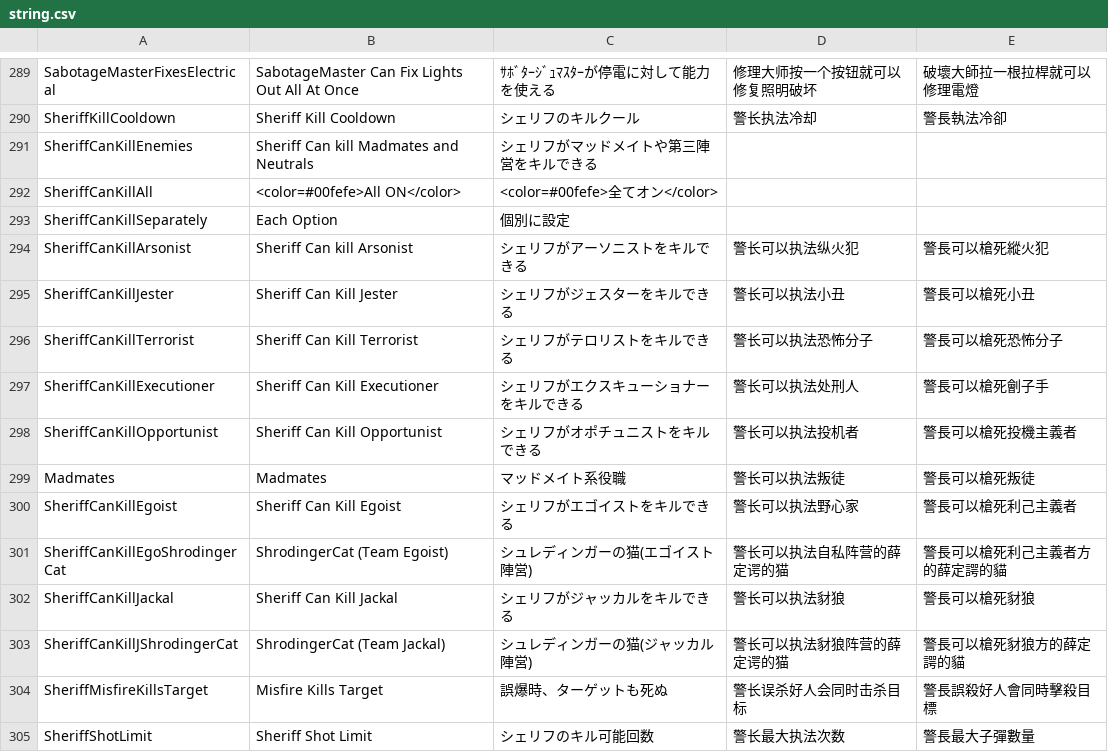
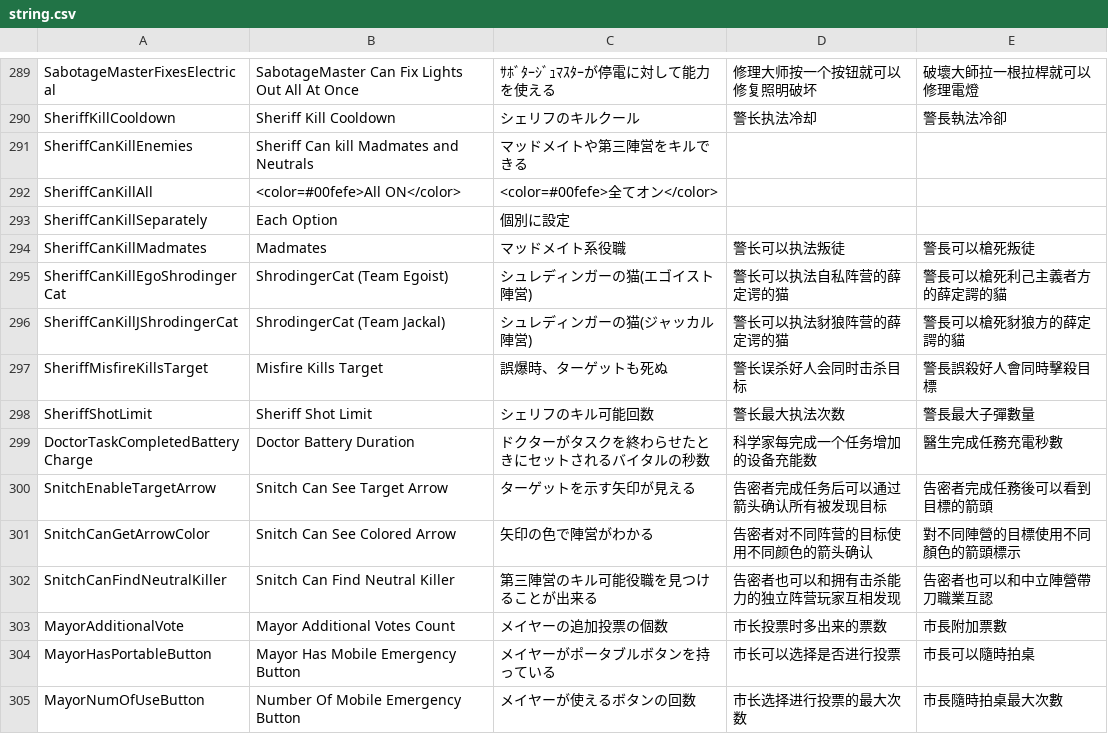
Before and after one commit to tukasa0001/TownOfHost, a CSV file: Resources/string.csv, drawn as a sheet; only a part is shown, gaps mark what is left out; the shorter side is filled out with more unchanged rows.

```diff
--- a/Resources/string.csv
+++ b/Resources/string.csv
@@ -290,14 +290,7 @@ SabotageMasterFixesElectrical,SabotageMaster Can Fix Lights Out All At Once,ｻ
 SheriffKillCooldown,Sheriff Kill Cooldown,シェリフのキルクール,警长执法冷却,警長執法冷卻
-SheriffCanKillEnemies,Sheriff Can kill Madmates and Neutrals,シェリフがマッドメイトや第三陣営をキルできる
+SheriffCanKillEnemies,Sheriff Can kill Madmates and Neutrals,マッドメイトや第三陣営をキルできる
 SheriffCanKillAll,<color=#00fefe>All ON</color>,<color=#00fefe>全てオン</color>
 SheriffCanKillSeparately,Each Option,個別に設定
-SheriffCanKillArsonist,Sheriff Can kill Arsonist,シェリフがアーソニストをキルできる,警长可以执法纵火犯,警長可以槍死縱火犯
-SheriffCanKillJester,Sheriff Can Kill Jester,シェリフがジェスターをキルできる,警长可以执法小丑,警長可以槍死小丑
-SheriffCanKillTerrorist,Sheriff Can Kill Terrorist,シェリフがテロリストをキルできる,警长可以执法恐怖分子,警長可以槍死恐怖分子
-SheriffCanKillExecutioner,Sheriff Can Kill Executioner,シェリフがエクスキューショナーをキルできる,警长可以执法处刑人,警長可以槍死劊子手
-SheriffCanKillOpportunist,Sheriff Can Kill Opportunist,シェリフがオポチュニストをキルできる,警长可以执法投机者,警長可以槍死投機主義者
-Madmates,Madmates,マッドメイト系役職,警长可以执法叛徒,警長可以槍死叛徒
-SheriffCanKillEgoist,Sheriff Can Kill Egoist,シェリフがエゴイストをキルできる,警长可以执法野心家,警長可以槍死利己主義者
+SheriffCanKillMadmates,Madmates,マッドメイト系役職,警长可以执法叛徒,警長可以槍死叛徒
 SheriffCanKillEgoShrodingerCat,ShrodingerCat (Team Egoist),シュレディンガーの猫(エゴイスト陣営),警长可以执法自私阵营的薛定谔的猫,警長可以槍死利己主義者方的薛定諤的貓
-SheriffCanKillJackal,Sheriff Can Kill Jackal,シェリフがジャッカルをキルできる,警长可以执法豺狼,警長可以槍死豺狼
 SheriffCanKillJShrodingerCat,ShrodingerCat (Team Jackal),シュレディンガーの猫(ジャッカル陣営),警长可以执法豺狼阵营的薛定谔的猫,警長可以槍死豺狼方的薛定諤的貓
```
Also changed, not shown: 2 other files.
